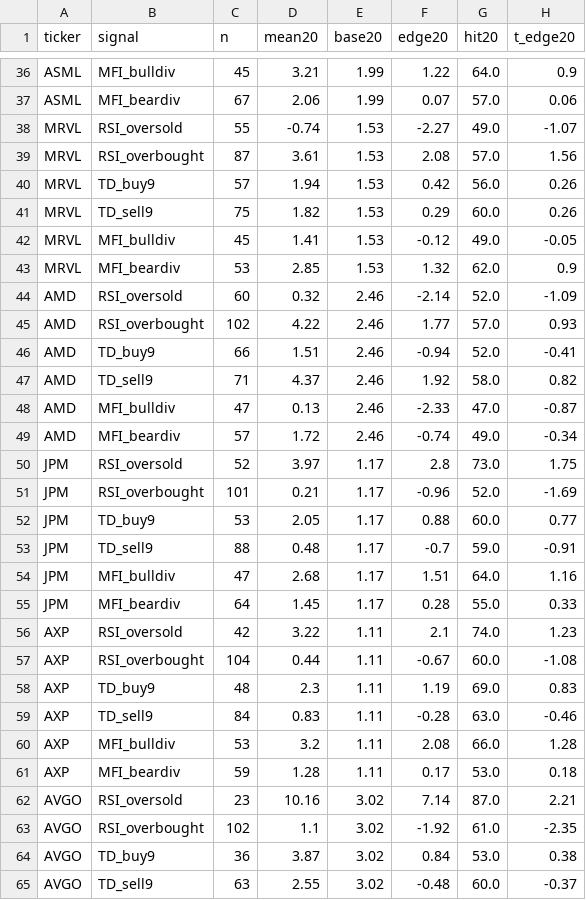
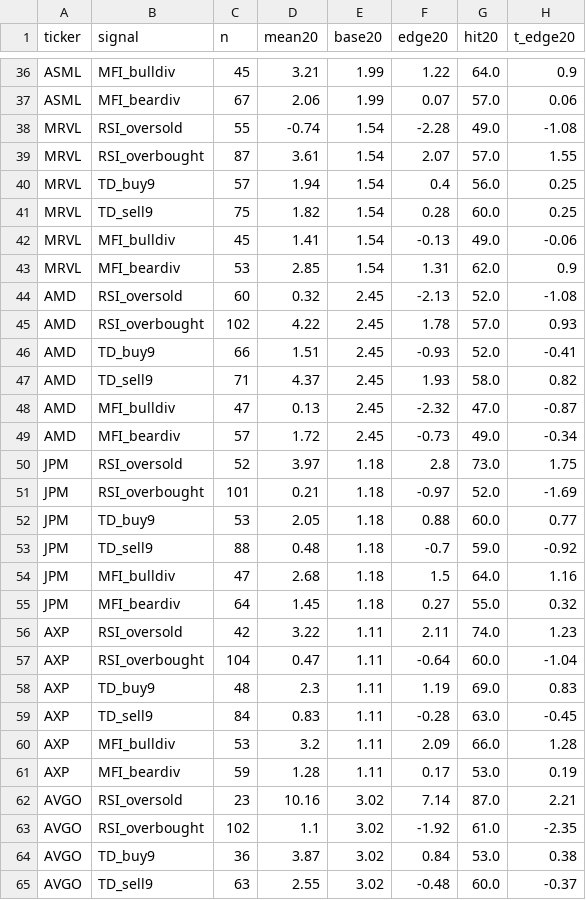
Before and after one commit to jmayank23/scratch, a CSV file: reports/indicators/data/event_study.csv, drawn as a sheet; only a part is shown, gaps mark what is left out; the diff covers the shown part only.

```diff
--- a/reports/indicators/data/event_study.csv
+++ b/reports/indicators/data/event_study.csv
@@ -37,26 +37,26 @@ ASML,MFI_bulldiv,45,3.21,1.99,1.22,64.0,0.9
 ASML,MFI_beardiv,67,2.06,1.99,0.07,57.0,0.06
-MRVL,RSI_oversold,55,-0.74,1.53,-2.27,49.0,-1.07
-MRVL,RSI_overbought,87,3.61,1.53,2.08,57.0,1.56
-MRVL,TD_buy9,57,1.94,1.53,0.42,56.0,0.26
-MRVL,TD_sell9,75,1.82,1.53,0.29,60.0,0.26
-MRVL,MFI_bulldiv,45,1.41,1.53,-0.12,49.0,-0.05
-MRVL,MFI_beardiv,53,2.85,1.53,1.32,62.0,0.9
-AMD,RSI_oversold,60,0.32,2.46,-2.14,52.0,-1.09
-AMD,RSI_overbought,102,4.22,2.46,1.77,57.0,0.93
-AMD,TD_buy9,66,1.51,2.46,-0.94,52.0,-0.41
-AMD,TD_sell9,71,4.37,2.46,1.92,58.0,0.82
-AMD,MFI_bulldiv,47,0.13,2.46,-2.33,47.0,-0.87
-AMD,MFI_beardiv,57,1.72,2.46,-0.74,49.0,-0.34
-JPM,RSI_oversold,52,3.97,1.17,2.8,73.0,1.75
-JPM,RSI_overbought,101,0.21,1.17,-0.96,52.0,-1.69
-JPM,TD_buy9,53,2.05,1.17,0.88,60.0,0.77
-JPM,TD_sell9,88,0.48,1.17,-0.7,59.0,-0.91
-JPM,MFI_bulldiv,47,2.68,1.17,1.51,64.0,1.16
-JPM,MFI_beardiv,64,1.45,1.17,0.28,55.0,0.33
-AXP,RSI_oversold,42,3.22,1.11,2.1,74.0,1.23
-AXP,RSI_overbought,104,0.44,1.11,-0.67,60.0,-1.08
+MRVL,RSI_oversold,55,-0.74,1.54,-2.28,49.0,-1.08
+MRVL,RSI_overbought,87,3.61,1.54,2.07,57.0,1.55
+MRVL,TD_buy9,57,1.94,1.54,0.4,56.0,0.25
+MRVL,TD_sell9,75,1.82,1.54,0.28,60.0,0.25
+MRVL,MFI_bulldiv,45,1.41,1.54,-0.13,49.0,-0.06
+MRVL,MFI_beardiv,53,2.85,1.54,1.31,62.0,0.9
+AMD,RSI_oversold,60,0.32,2.45,-2.13,52.0,-1.08
+AMD,RSI_overbought,102,4.22,2.45,1.78,57.0,0.93
+AMD,TD_buy9,66,1.51,2.45,-0.93,52.0,-0.41
+AMD,TD_sell9,71,4.37,2.45,1.93,58.0,0.82
+AMD,MFI_bulldiv,47,0.13,2.45,-2.32,47.0,-0.87
+AMD,MFI_beardiv,57,1.72,2.45,-0.73,49.0,-0.34
+JPM,RSI_oversold,52,3.97,1.18,2.8,73.0,1.75
+JPM,RSI_overbought,101,0.21,1.18,-0.97,52.0,-1.69
+JPM,TD_buy9,53,2.05,1.18,0.88,60.0,0.77
+JPM,TD_sell9,88,0.48,1.18,-0.7,59.0,-0.92
+JPM,MFI_bulldiv,47,2.68,1.18,1.5,64.0,1.16
+JPM,MFI_beardiv,64,1.45,1.18,0.27,55.0,0.32
+AXP,RSI_oversold,42,3.22,1.11,2.11,74.0,1.23
+AXP,RSI_overbought,104,0.47,1.11,-0.64,60.0,-1.04
 AXP,TD_buy9,48,2.3,1.11,1.19,69.0,0.83
-AXP,TD_sell9,84,0.83,1.11,-0.28,63.0,-0.46
-AXP,MFI_bulldiv,53,3.2,1.11,2.08,66.0,1.28
-AXP,MFI_beardiv,59,1.28,1.11,0.17,53.0,0.18
+AXP,TD_sell9,84,0.83,1.11,-0.28,63.0,-0.45
+AXP,MFI_bulldiv,53,3.2,1.11,2.09,66.0,1.28
+AXP,MFI_beardiv,59,1.28,1.11,0.17,53.0,0.19
 AVGO,RSI_oversold,23,10.16,3.02,7.14,87.0,2.21
```
Also changed, not shown: 6 added rows and 54 edited cells elsewhere in this file, reports/backtests/data/corrections_10pct.csv, reports/backtests/data/corrections_20pct.csv, 35 other files.
